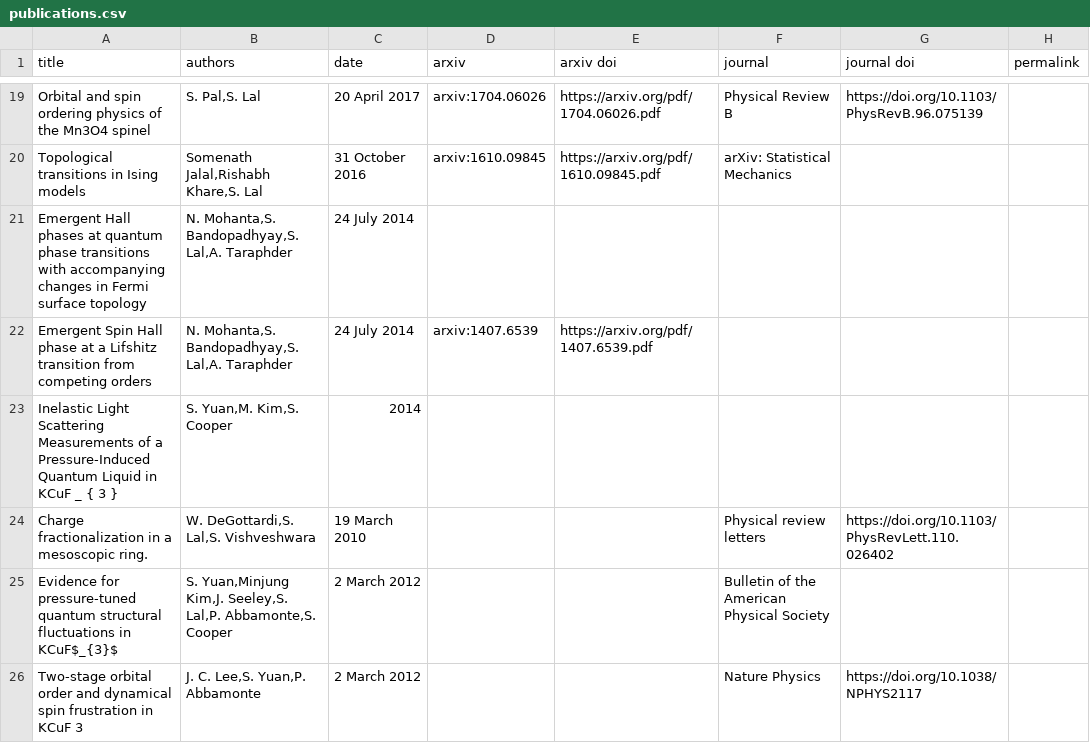
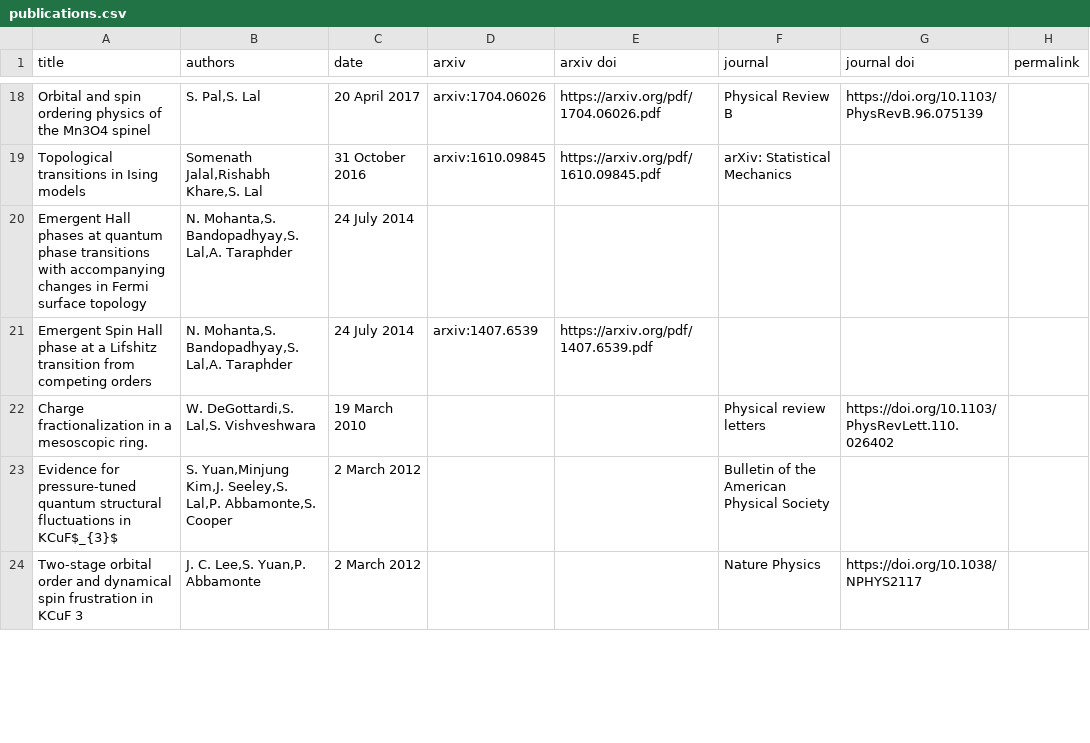
Before and after one commit to epqm/epqm.github.io, a CSV file: _data/publications.csv, drawn as a sheet; only a part is shown, gaps mark what is left out; the diff covers the shown part only; the diff names each change by its address in the sheet, - before the commit and + after, or states it on an @@ line.

Commit message:
modified publciation data

```diff
--- a/_data/publications.csv
+++ b/_data/publications.csv
-row 23: Inelastic Light Scattering Measurements of a Pressure-Induced Quantum Liquid in KCuF _ { 3 } | S. Yuan,M. Kim,S. Cooper | 2014
```
Also changed, not shown: 3 removed rows and 1 edited cell elsewhere in this file.
